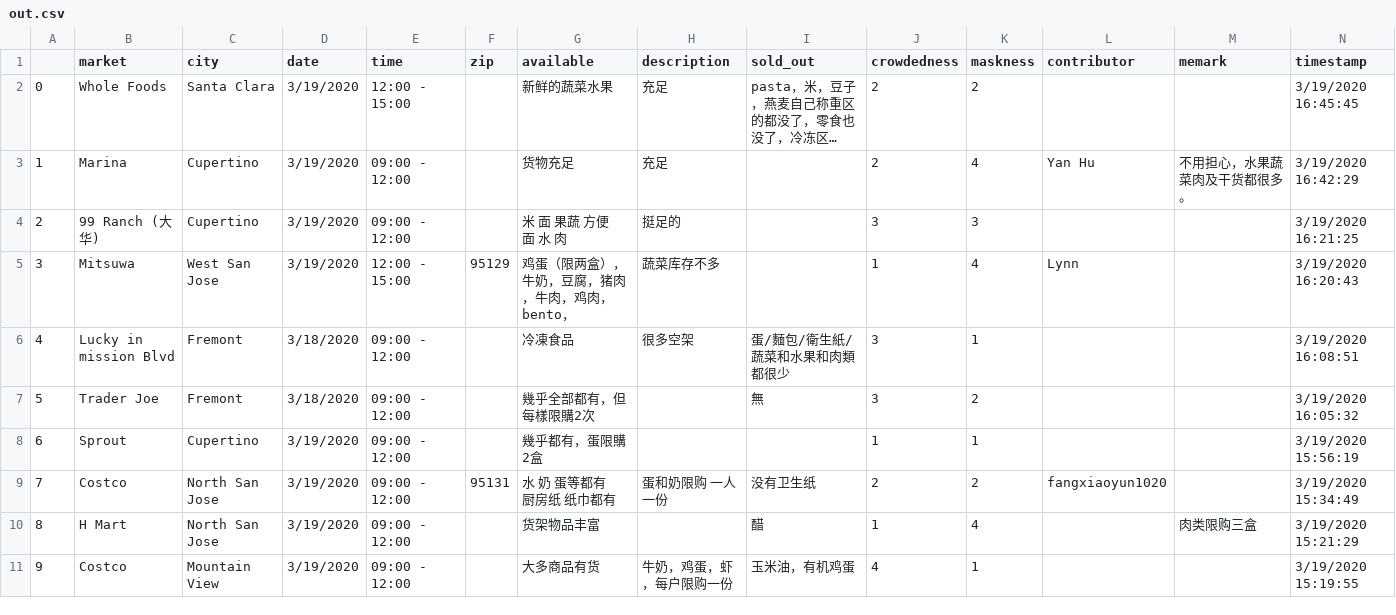
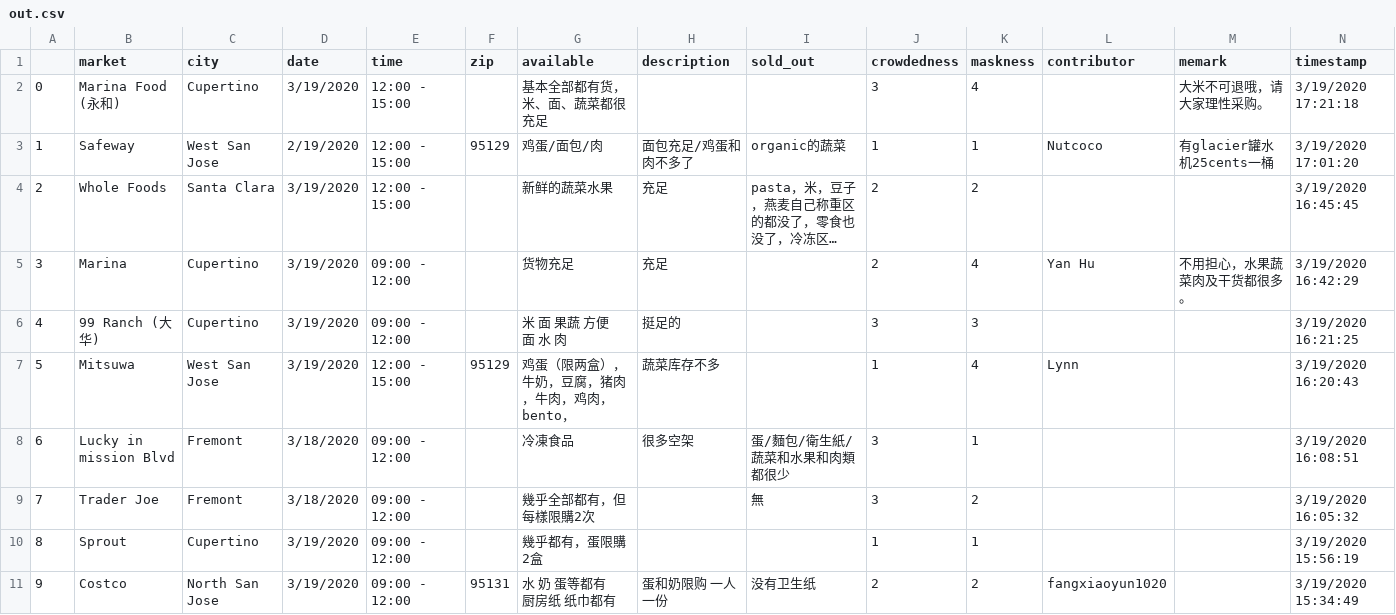
Before and after one commit to leeneil/bayarea-grocery, a CSV file: data/out.csv, drawn as a sheet; only a part is shown; the shorter side is filled out with more unchanged rows; long unchanged cells end in …; addresses are those after the commit; rows hold the shown columns only; the diff names each change by its address in the sheet, - before the commit and + after, or states it on an @@ line.

Commit message:
new data

```diff
--- a/data/out.csv
+++ b/data/out.csv
+row 2: 0 | Marina Food (永和) | Cupertino | 3/19/2020 | 12:00 - 15:00 |  | 基本全部都有货，米、面、蔬菜都很充足 |  |  | 3 | 4 |  | 大米不可退哦，请大家理性采购。 | 3/19/2020 17:21:18
+row 3: 1 | Safeway | West San Jose | 2/19/2020 | 12:00 - 15:00 | 95129 | 鸡蛋/面包/肉 | 面包充足/鸡蛋和肉不多了 | organic的蔬菜 | 1 | 1 | Nutcoco | 有glacier罐水机25cents一桶 | 3/19/2020 17:01:20
@@ column A renumbered from row 4 down @@
```
Also changed, not shown: data/export.csv, 2 other files.
